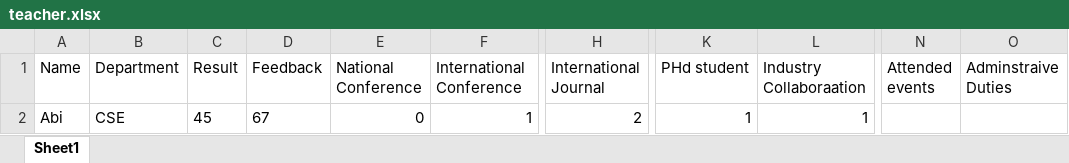
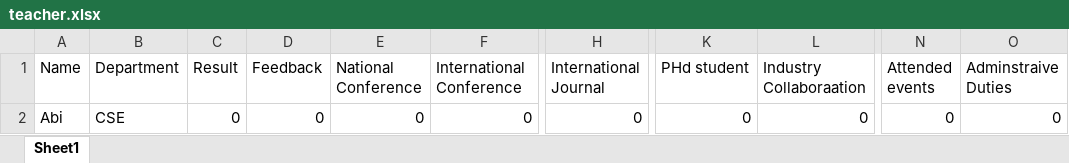
Before and after one commit to rishi2802/HOD-Project, an Excel workbook: teacher.xlsx, sheet Sheet1, drawn as a sheet; only a part is shown, gaps mark what is left out; values as stored, in another font and other column widths than the file's, no borders; the diff names each change by its address in the sheet, - before the commit and + after, or states it on an @@ line.

```diff
--- a/teacher.xlsx (sheet Sheet1)
+++ b/teacher.xlsx (sheet Sheet1)
-C2 (Result): 45
+C2 (Result): 0
-D2 (Feedback): 67
+D2 (Feedback): 0
-F2 (International Conference): 1
+F2 (International Conference): 0
-H2 (International Journal): 2
+H2 (International Journal): 0
-K2 (PHd student): 1
+K2 (PHd student): 0
-L2 (Industry Collaboraation): 1
+L2 (Industry Collaboraation): 0
-N2 (Attended events): (empty)
+N2 (Attended events): 0
-O2 (Adminstraive Duties): (empty)
+O2 (Adminstraive Duties): 0
```
Also changed, not shown: 1 other file.
